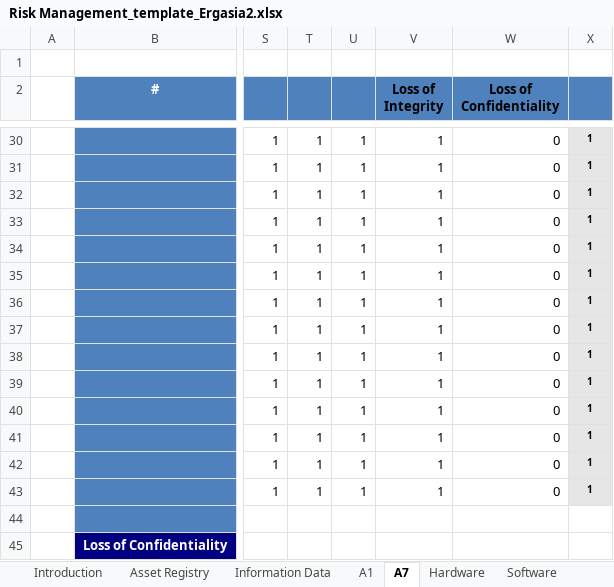
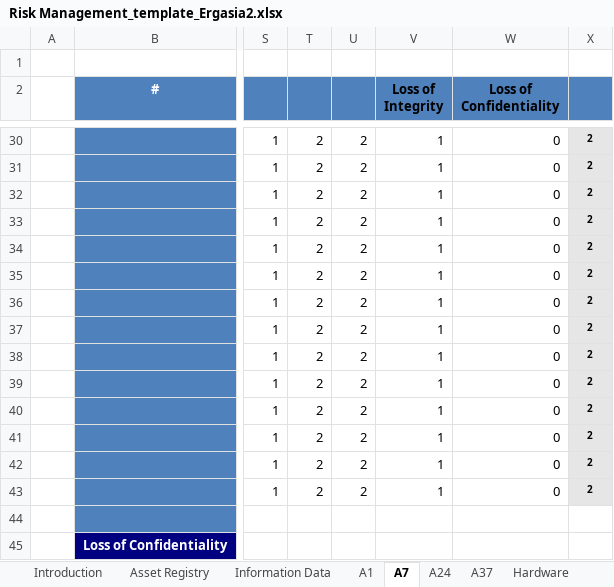
Before and after one commit to rafis-hub/info_sec_goverance, an Excel workbook: INFO_SEC_GOVERANCE/Risk Management_template_Ergasia2.xlsx, sheet Α7, drawn as a sheet; only a part is shown, gaps mark what is left out; values as stored, in another font and other column widths than the file's, no borders; the diff covers the shown part only; the diff names each change by its address in the sheet, - before the commit and + after, or states it on an @@ line.

```diff
--- a/INFO_SEC_GOVERANCE/Risk Management_template_Ergasia2.xlsx (sheet Α7)
+++ b/INFO_SEC_GOVERANCE/Risk Management_template_Ergasia2.xlsx (sheet Α7)
+sheet tab: Α24
+sheet tab: A37
-T30:T43: 1
+T30:T43: 2
-U30:U43: 1
+U30:U43: 2
-X30:X43: 1
+X30:X43: 2
```
Also changed, not shown: 57 edited cells elsewhere in this sheet, sheet Threat Assessment (all), other sheet tabs, INFO_SEC_GOVERANCE/Risk Management_Sample_Ergasia2.xlsx.
